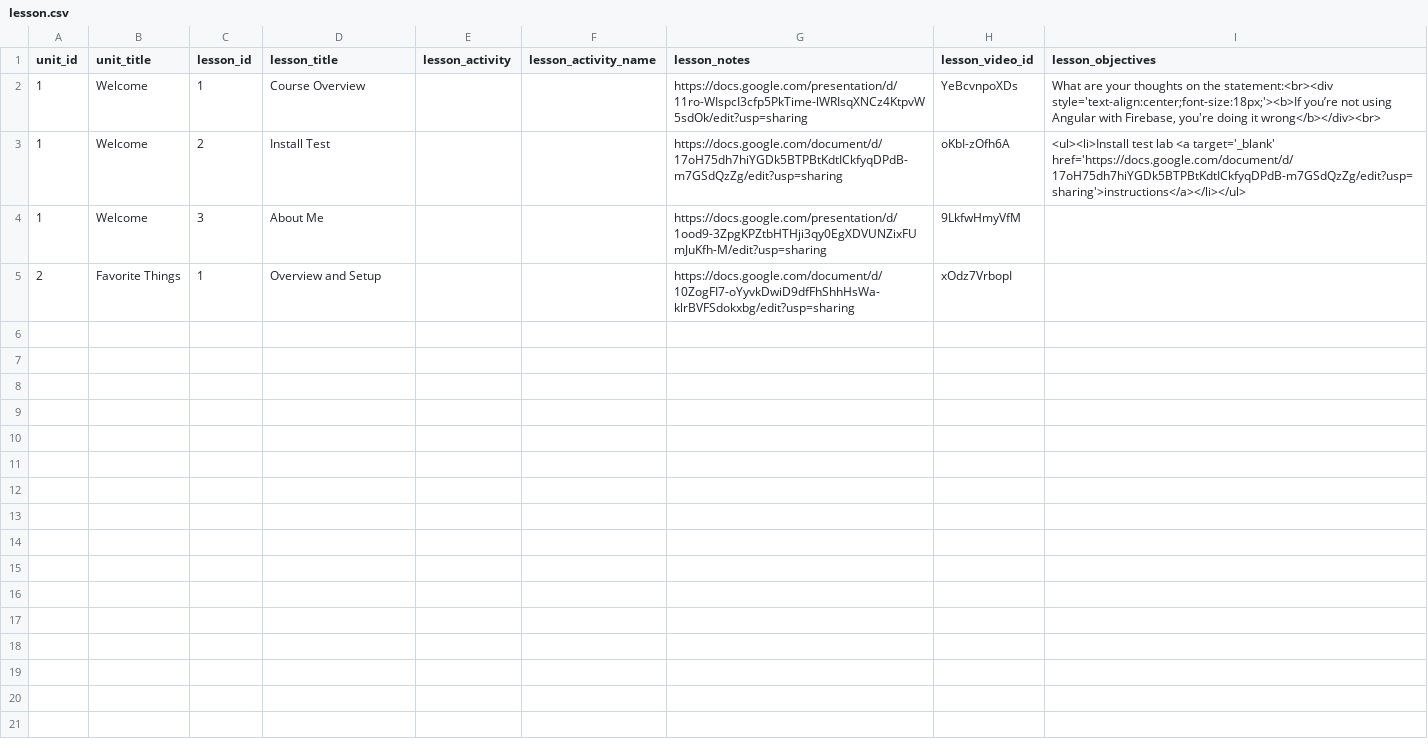
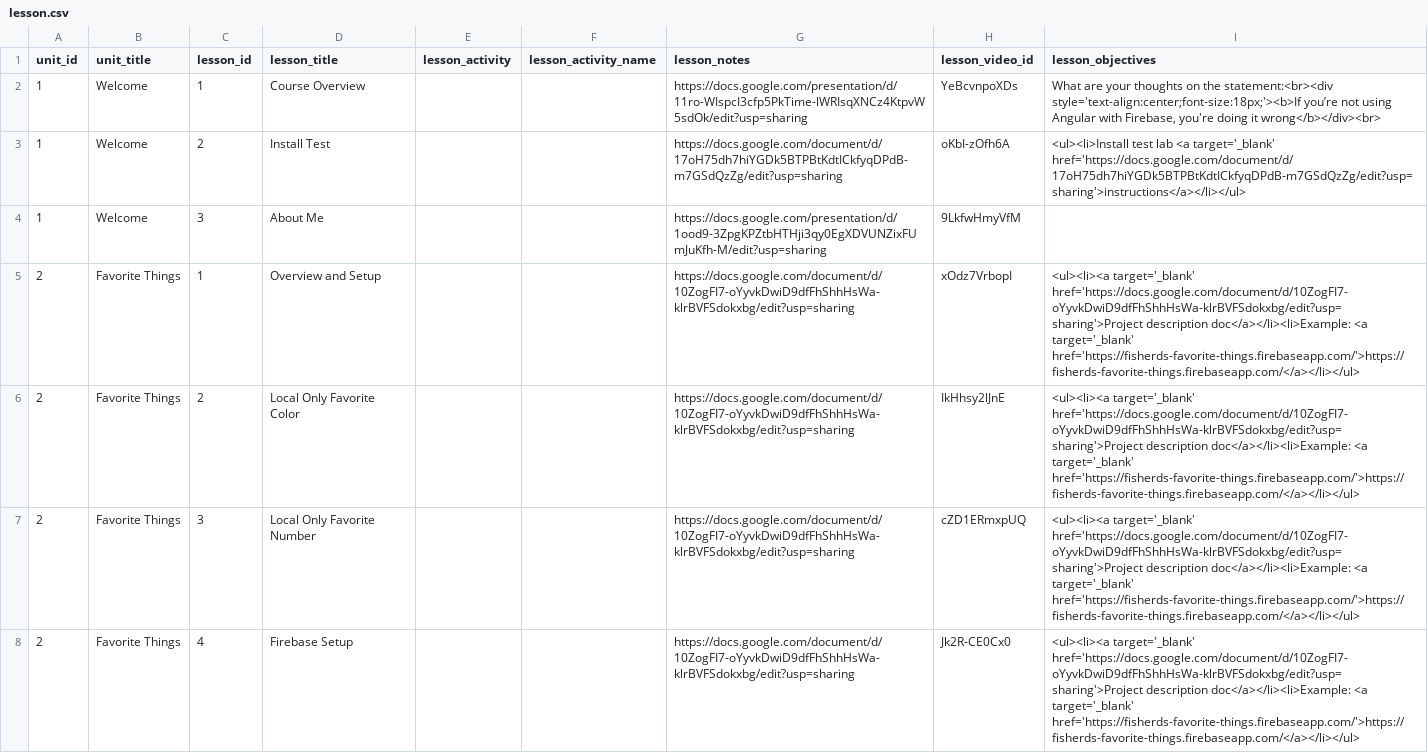
Before and after one commit to Rosebotics/RoseboticsWeb, a CSV file: appengine/courses/ngfire-intro/data/lesson.csv, drawn as a sheet; only a part is shown; the diff covers the shown part only.

Commit message:
added video links for Favorite Things

```diff
--- a/appengine/courses/ngfire-intro/data/lesson.csv
+++ b/appengine/courses/ngfire-intro/data/lesson.csv
@@ -4,2 +4,5 @@ unit_id,unit_title,lesson_id,lesson_title,lesson_activity,lesson_activity_name,l
 1,Welcome,3,About Me,,,https://docs.google.com/presentation/d/1ood9-3ZpgKPZtbHTHji3qy0EgXDVUNZixFUmJuKfh-M/edit?usp=sharing,9LkfwHmyVfM,""
-2,Favorite Things,1,Overview and Setup,,,https://docs.google.com/document/d/10ZogFI7-oYyvkDwiD9dfFhShhHsWa-klrBVFSdokxbg/edit?usp=sharing,xOdz7VrbopI,""
+2,Favorite Things,1,Overview and Setup,,,https://docs.google.com/document/d/10ZogFI7-oYyvkDwiD9dfFhShhHsWa-klrBVFSdokxbg/edit?usp=sharing,xOdz7VrbopI,"<ul><li><a target='_blank' href='https://docs.google.com/document/d/10ZogFI7-oYyvkDwiD9dfFhShhHsWa-klrBVFSdokxbg/edit?usp=sharing'>Project description doc</a></li><li>Example: <a target='_blank' href='https://fisherds-favorite-things.firebaseapp.com/'>https://fisherds-favorite-things.firebaseapp.com/</a></li></ul>"
+2,Favorite Things,2,Local Only Favorite Color,,,https://docs.google.com/document/d/10ZogFI7-oYyvkDwiD9dfFhShhHsWa-klrBVFSdokxbg/edit?usp=sharing,IkHhsy2lJnE,"<ul><li><a target='_blank' href='https://docs.google.com/document/d/10ZogFI7-oYyvkDwiD9dfFhShhHsWa-klrBVFSdokxbg/edit?usp=sharing'>Project description doc</a></li><li>Example: <a target='_blank' href='https://fisherds-favorite-things.firebaseapp.com/'>https://fisherds-favorite-things.firebaseapp.com/</a></li></ul>"
+2,Favorite Things,3,Local Only Favorite Number,,,https://docs.google.com/document/d/10ZogFI7-oYyvkDwiD9dfFhShhHsWa-klrBVFSdokxbg/edit?usp=sharing,cZD1ERmxpUQ,"<ul><li><a target='_blank' href='https://docs.google.com/document/d/10ZogFI7-oYyvkDwiD9dfFhShhHsWa-klrBVFSdokxbg/edit?usp=sharing'>Project description doc</a></li><li>Example: <a target='_blank' href='https://fisherds-favorite-things.firebaseapp.com/'>https://fisherds-favorite-things.firebaseapp.com/</a></li></ul>"
+2,Favorite Things,4,Firebase Setup,,,https://docs.google.com/document/d/10ZogFI7-oYyvkDwiD9dfFhShhHsWa-klrBVFSdokxbg/edit?usp=sharing,Jk2R-CE0Cx0,"<ul><li><a target='_blank' href='https://docs.google.com/document/d/10ZogFI7-oYyvkDwiD9dfFhShhHsWa-klrBVFSdokxbg/edit?usp=sharing'>Project description doc</a></li><li>Example: <a target='_blank' href='https://fisherds-favorite-things.firebaseapp.com/'>https://fisherds-favorite-things.firebaseapp.com/</a></li></ul>"
```
Also changed, not shown: 3 added rows elsewhere in this file.
